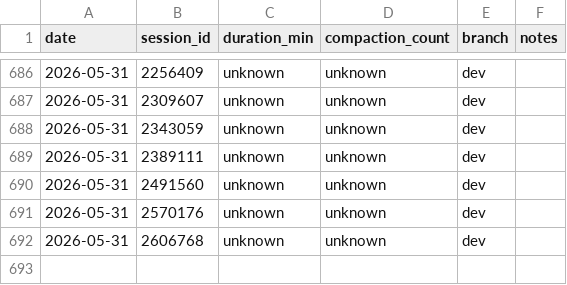
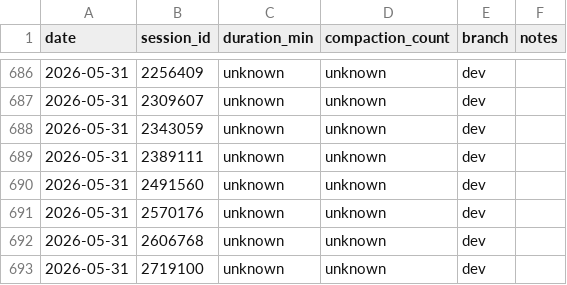
Before and after one commit to Brownbull/archie, a CSV file: docs/cost-tracking/session-costs.csv, drawn as a sheet; only a part is shown, gaps mark what is left out; the diff names each change by its address in the sheet, - before the commit and + after, or states it on an @@ line.

Commit message:
chore(kdbp): record P67 — 2-column block grid

```diff
--- a/docs/cost-tracking/session-costs.csv
+++ b/docs/cost-tracking/session-costs.csv
+row 693: 2026-05-31 | 2719100 | unknown | unknown | dev
```
Also changed, not shown: 1 other file.
